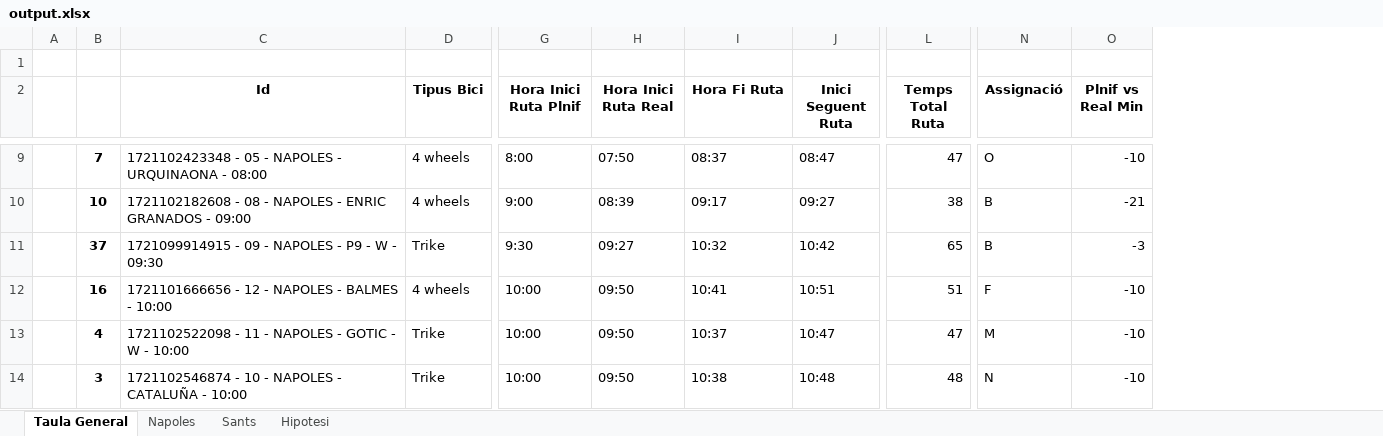
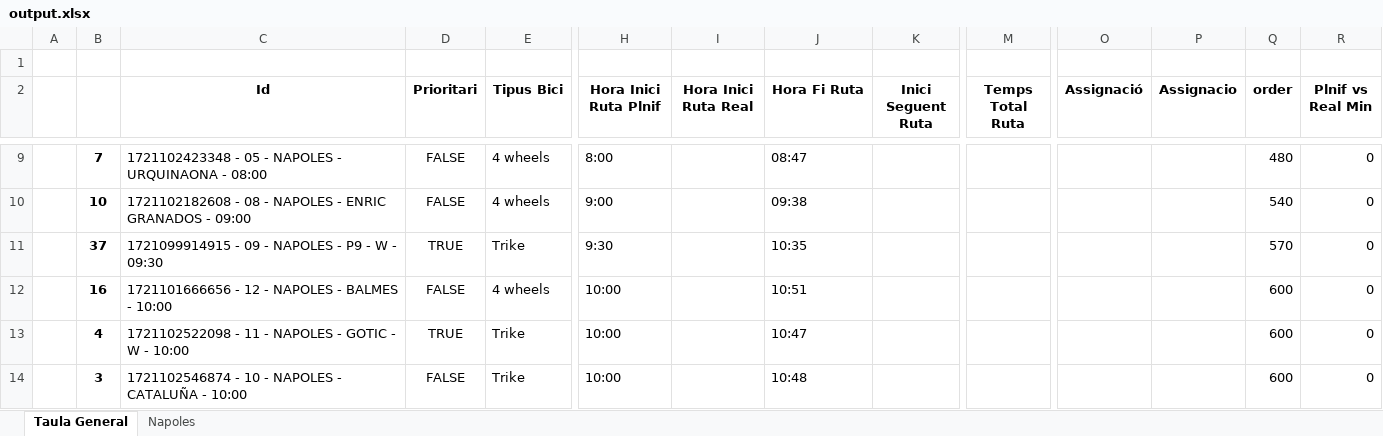
Before and after one commit to Nilpomarol/CargoBiciHorario, an Excel workbook: output.xlsx, sheet Taula General, drawn as a sheet; only a part is shown, gaps mark what is left out; values as stored, in another font and other column widths than the file's, no borders; addresses are those after the commit; the diff covers the shown part only; the diff names each change by its address in the sheet, - before the commit and + after, or states it on an @@ line.

Commit message:
Inici refactor

```diff
--- a/output.xlsx (sheet Taula General)
+++ b/output.xlsx (sheet Taula General)
-sheet tab: Sants
-sheet tab: Hipotesi
+column D (Prioritari), rows 9-14: FALSE | FALSE | TRUE | FALSE | TRUE | FALSE
+column P (Assignacio), empty
+column Q (order), rows 9-14: 480 | 540 | 570 | 600 | 600 | 600
-I9 (Hora Inici Ruta Real): 07:50
+I9 (Hora Inici Ruta Real): (empty)
-J9 (Hora Fi Ruta): 08:37
+J9 (Hora Fi Ruta): 08:47
-K9 (Inici Seguent Ruta): 08:47
+K9 (Inici Seguent Ruta): (empty)
-M9 (Temps Total Ruta): 47
+M9 (Temps Total Ruta): (empty)
-O9 (Assignació): O
+O9 (Assignació): (empty)
-R9 (Plnif vs Real Min): -10
+R9 (Plnif vs Real Min): 0
-I10 (Hora Inici Ruta Real): 08:39
+I10 (Hora Inici Ruta Real): (empty)
-J10 (Hora Fi Ruta): 09:17
+J10 (Hora Fi Ruta): 09:38
-K10 (Inici Seguent Ruta): 09:27
+K10 (Inici Seguent Ruta): (empty)
-M10 (Temps Total Ruta): 38
+M10 (Temps Total Ruta): (empty)
-O10:O11 (Assignació): B
+O10:O11 (Assignació): (empty)
-R10 (Plnif vs Real Min): -21
+R10 (Plnif vs Real Min): 0
-I11 (Hora Inici Ruta Real): 09:27
+I11 (Hora Inici Ruta Real): (empty)
-J11 (Hora Fi Ruta): 10:32
+J11 (Hora Fi Ruta): 10:35
-K11 (Inici Seguent Ruta): 10:42
+K11 (Inici Seguent Ruta): (empty)
-M11 (Temps Total Ruta): 65
+M11 (Temps Total Ruta): (empty)
-R11 (Plnif vs Real Min): -3
+R11 (Plnif vs Real Min): 0
-I12:I14 (Hora Inici Ruta Real): 09:50
+I12:I14 (Hora Inici Ruta Real): (empty)
-J12 (Hora Fi Ruta): 10:41
+J12 (Hora Fi Ruta): 10:51
-K12 (Inici Seguent Ruta): 10:51
+K12 (Inici Seguent Ruta): (empty)
-M12 (Temps Total Ruta): 51
+M12 (Temps Total Ruta): (empty)
-O12 (Assignació): F
+O12 (Assignació): (empty)
-R12:R14 (Plnif vs Real Min): -10
+R12:R14 (Plnif vs Real Min): 0
-J13 (Hora Fi Ruta): 10:37
+J13 (Hora Fi Ruta): 10:47
-K13 (Inici Seguent Ruta): 10:47
+K13 (Inici Seguent Ruta): (empty)
-M13 (Temps Total Ruta): 47
+M13 (Temps Total Ruta): (empty)
-O13 (Assignació): M
+O13 (Assignació): (empty)
-J14 (Hora Fi Ruta): 10:38
+J14 (Hora Fi Ruta): 10:48
-K14 (Inici Seguent Ruta): 10:48
+K14 (Inici Seguent Ruta): (empty)
-M14 (Temps Total Ruta): 48
+M14 (Temps Total Ruta): (empty)
-O14 (Assignació): N
+O14 (Assignació): (empty)
```
Also changed, not shown: 192 edited cells elsewhere in this sheet, sheet Napoles, 3 other files.
